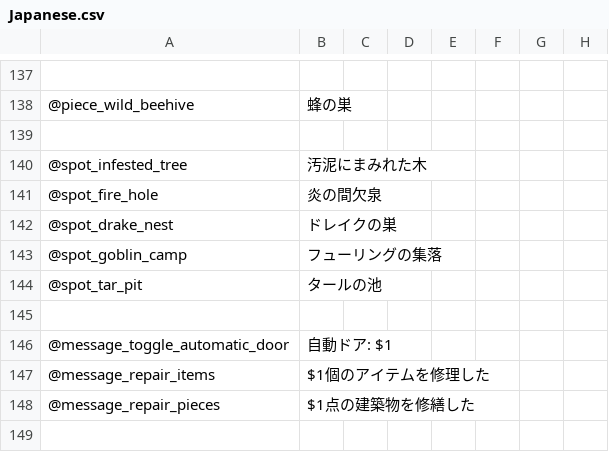
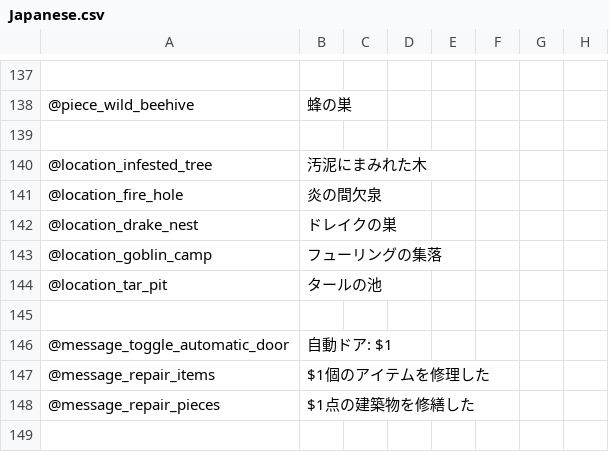
Before and after one commit to eideehi/valheim-automatics, a CSV file: Automatics/Languages/Japanese.csv, drawn as a sheet; only a part is shown, gaps mark what is left out.

```diff
--- a/Automatics/Languages/Japanese.csv
+++ b/Automatics/Languages/Japanese.csv
@@ -139,7 +139,7 @@
 
-@spot_infested_tree,汚泥にまみれた木
-@spot_fire_hole,炎の間欠泉
-@spot_drake_nest,ドレイクの巣
-@spot_goblin_camp,フューリングの集落
-@spot_tar_pit,タールの池
+@location_infested_tree,汚泥にまみれた木
+@location_fire_hole,炎の間欠泉
+@location_drake_nest,ドレイクの巣
+@location_goblin_camp,フューリングの集落
+@location_tar_pit,タールの池
 
```
Also changed, not shown: Automatics/Languages/English.csv, 1 other file.
